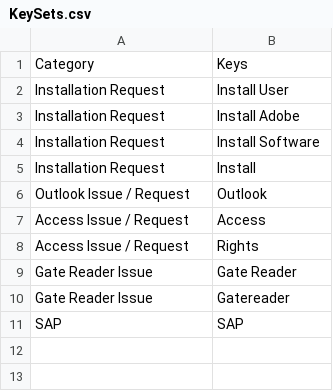
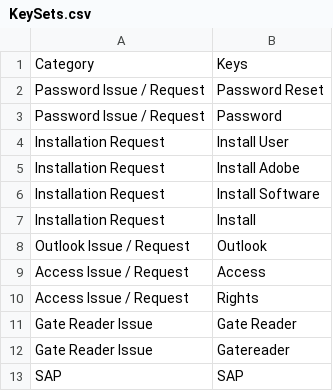
Before and after one commit to Sharmajee-codes/TicketAnalysis, a CSV file: input_/KeySets.csv, drawn as a sheet.

```diff
--- a/input_/KeySets.csv
+++ b/input_/KeySets.csv
@@ -1,2 +1,4 @@
 Category,Keys
+Password Issue / Request,Password Reset
+Password Issue / Request,Password
 Installation Request,Install User
```
Also changed, not shown: output_/CountResult.csv, 21 other files.
